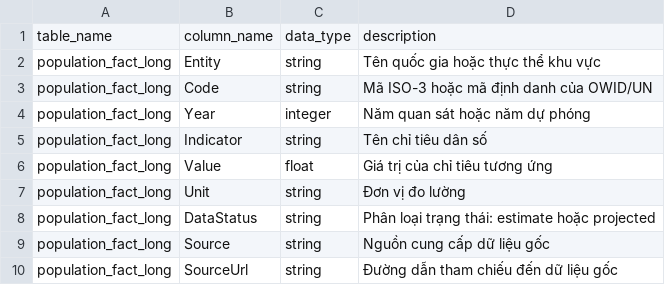
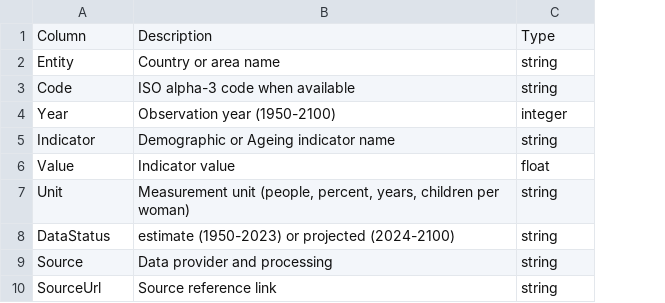
Before and after one commit to TchPhiTan/global-population-ageing-2050, a CSV file: data/processed/data_dictionary.csv, drawn as a sheet; removed rows and columns are numbered as before the commit, all else as after; the diff names each change by its address in the sheet, - before the commit and + after, or states it on an @@ line.

Commit message:
feat: complete end-to-end upgrade for population dynamics and global ageing trends to 2050

```diff
--- a/data/processed/data_dictionary.csv
+++ b/data/processed/data_dictionary.csv
-column A, rows 2-10: all population_fact_long
+column B, rows 2-10: Country or area name | ISO alpha-3 code when available | Observation year (1950-2100) | Demographic or Ageing indicator name | Indicator value | Measurement unit (people, percent, years, children per woman) | estimate (1950-2023) or projected (2024-2100) | Data provider and processing | Source reference link
-column D, rows 2-10: Tên quốc gia hoặc thực thể khu vực | Mã ISO-3 hoặc mã định danh của OWID/UN | Năm quan sát hoặc năm dự phóng | Tên chỉ tiêu dân số | Giá trị của chỉ tiêu tương ứng | Đơn vị đo lường | Phân loại trạng thái: estimate hoặc projected | Nguồn cung cấp dữ liệu gốc | Đường dẫn tham chiếu đến dữ liệu gốc
-row 1: table_name | column_name | data_type | description
+row 1: Column | Description | Type
```
Also changed, not shown: 28 other files.
